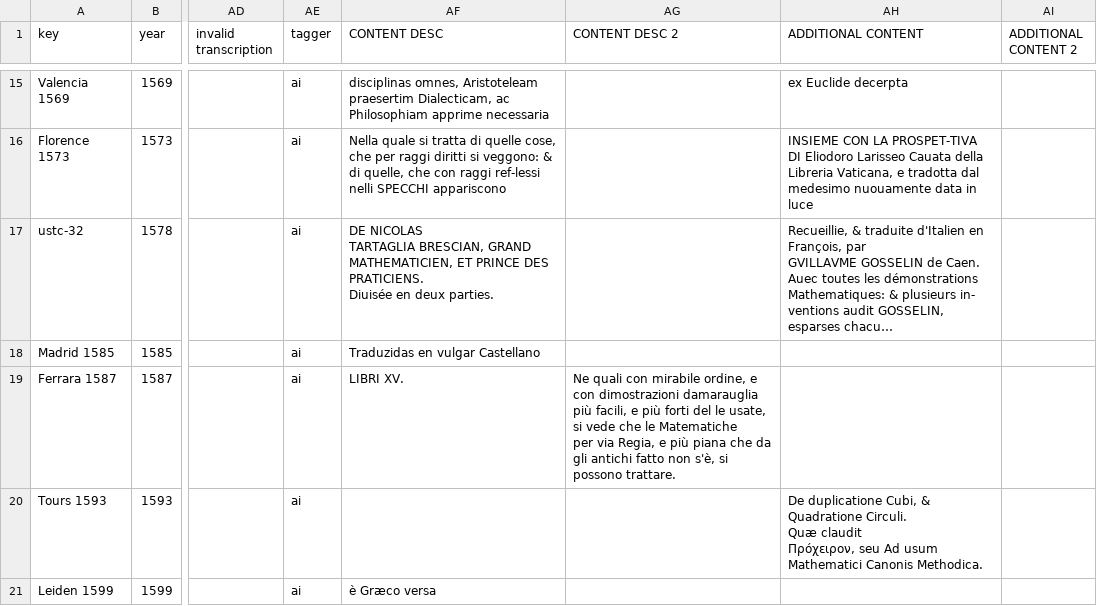
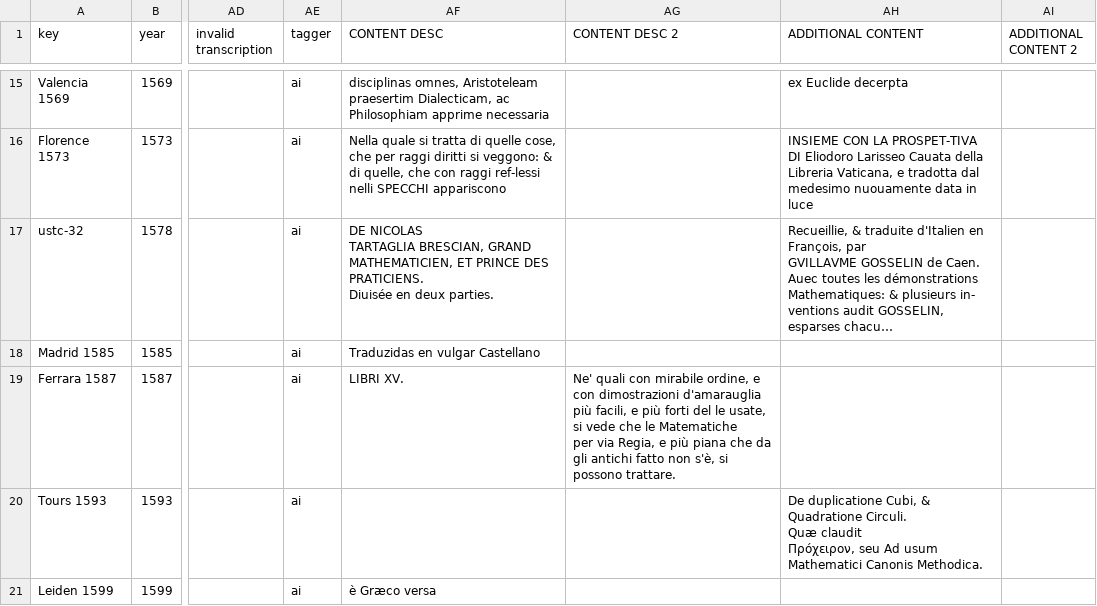
Before and after one commit to ReallyLiri/elements-title-pages, a CSV file: public/docs/EiP-secondary.csv, drawn as a sheet; only a part is shown, gaps mark what is left out; long unchanged cells end in …; the diff names each change by its address in the sheet, - before the commit and + after, or states it on an @@ line.

```diff
--- a/public/docs/EiP-secondary.csv
+++ b/public/docs/EiP-secondary.csv
-AG19 (CONTENT DESC 2): Ne quali con mirabile ordine, e con dimostrazioni damarauglia più facili,…
+AG19 (CONTENT DESC 2): Ne' quali con mirabile ordine, e con dimostrazioni d'amarauglia più facili,…
```
Also changed, not shown: 1 other file.
